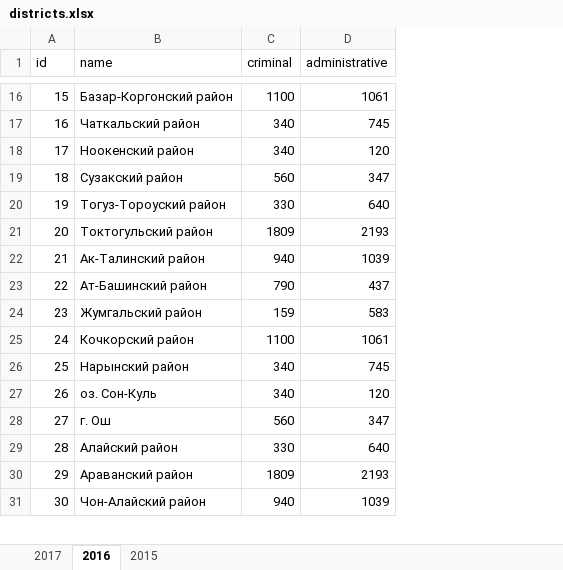
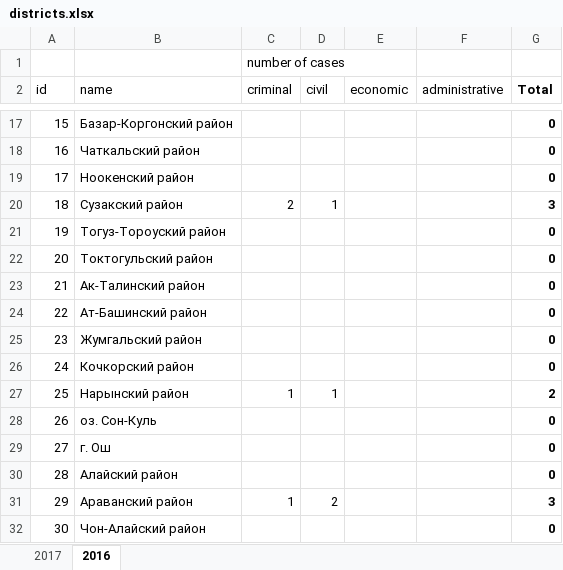
Before and after one commit to jasonaddie/Court-Map, an Excel workbook: data/districts.xlsx, sheet 2016, drawn as a sheet; only a part is shown, gaps mark what is left out; values as stored, in another font and other column widths than the file's, no borders; addresses are those after the commit; the diff covers the shown part only; the diff names each change by its address in the sheet, - before the commit and + after, or states it on an @@ line.

```diff
--- a/data/districts.xlsx (sheet 2016)
+++ b/data/districts.xlsx (sheet 2016)
-sheet tab: 2015
+column D (civil), rows 20-31: 1 |  |  |  |  |  |  | 1 |  |  |  | 2
+column E (economic), empty
+column G (Total), rows 17-32: 0 | 0 | 0 | 3 | 0 | 0 | 0 | 0 | 0 | 0 | 2 | 0 | 0 | 0 | 3 | 0
+row 1:  |  | number of cases
-C17 (criminal): 1100
+C17 (criminal): (empty)
-F17 (administrative): 1061
+F17 (administrative): (empty)
-C18:C19 (criminal): 340
+C18:C19 (criminal): (empty)
-F18 (administrative): 745
+F18 (administrative): (empty)
-F19 (administrative): 120
+F19 (administrative): (empty)
-C20 (criminal): 560
+C20 (criminal): 2
-F20 (administrative): 347
+F20 (administrative): (empty)
-C21 (criminal): 330
+C21 (criminal): (empty)
-F21 (administrative): 640
+F21 (administrative): (empty)
-C22 (criminal): 1809
+C22 (criminal): (empty)
-F22 (administrative): 2193
+F22 (administrative): (empty)
-C23 (criminal): 940
+C23 (criminal): (empty)
-F23 (administrative): 1039
+F23 (administrative): (empty)
-C24 (criminal): 790
+C24 (criminal): (empty)
-F24 (administrative): 437
+F24 (administrative): (empty)
-C25 (criminal): 159
+C25 (criminal): (empty)
-F25 (administrative): 583
+F25 (administrative): (empty)
-C26 (criminal): 1100
+C26 (criminal): (empty)
-F26 (administrative): 1061
+F26 (administrative): (empty)
-C27 (criminal): 340
+C27 (criminal): 1
-F27 (administrative): 745
+F27 (administrative): (empty)
-C28 (criminal): 340
+C28 (criminal): (empty)
-F28 (administrative): 120
+F28 (administrative): (empty)
-C29 (criminal): 560
+C29 (criminal): (empty)
-F29 (administrative): 347
+F29 (administrative): (empty)
-C30 (criminal): 330
+C30 (criminal): (empty)
-F30 (administrative): 640
+F30 (administrative): (empty)
-C31 (criminal): 1809
+C31 (criminal): 1
-F31 (administrative): 2193
+F31 (administrative): (empty)
-C32 (criminal): 940
+C32 (criminal): (empty)
-F32 (administrative): 1039
+F32 (administrative): (empty)
```
Also changed, not shown: 56 edited cells elsewhere in this sheet, sheet 2017, data/country.xlsx, data/regions.xlsx, 5 other files.
